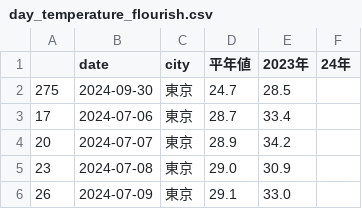
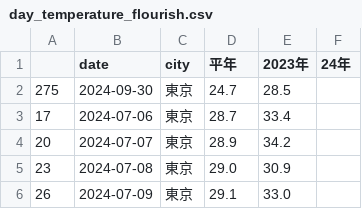
Before and after one commit to kentokenobi/HeatTracker_MaxTemperature, a CSV file: date/day_temperature_flourish.csv, drawn as a sheet; only a part is shown.

```diff
--- a/date/day_temperature_flourish.csv
+++ b/date/day_temperature_flourish.csv
@@ -1,2 +1,2 @@
-,date,city,平年値,2023年,24年
+,date,city,平年,2023年,24年
 275,2024-09-30,東京,24.7,28.5,
```
Also changed, not shown: date/day_temperature_master.csv.
